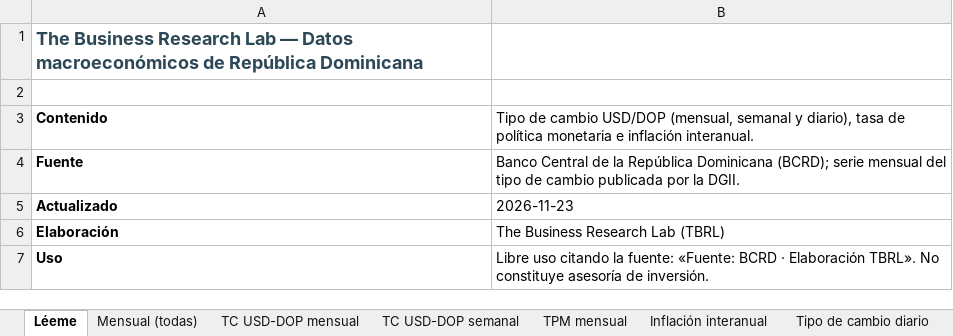
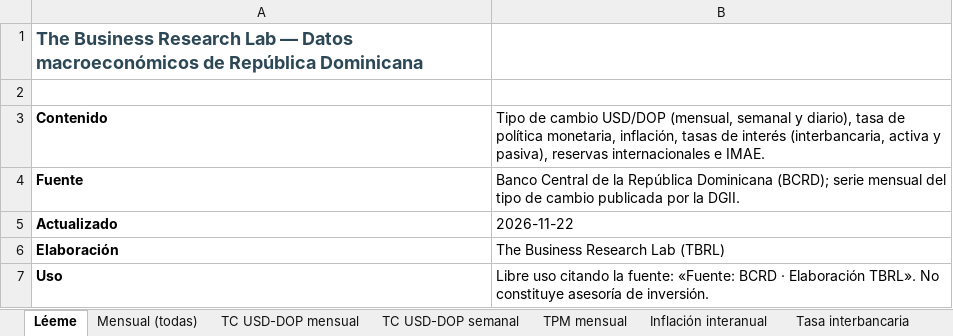
Before and after one commit to rafaelalfonso1/tbrl, an Excel workbook: public/data/macro/descargas/tbrl_datos_macro_rd.xlsx, sheet Léeme, drawn as a sheet; values as stored, in another font and other column widths than the file's, no borders; the diff names each change by its address in the sheet, - before the commit and + after, or states it on an @@ line.

```diff
--- a/public/data/macro/descargas/tbrl_datos_macro_rd.xlsx (sheet Léeme)
+++ b/public/data/macro/descargas/tbrl_datos_macro_rd.xlsx (sheet Léeme)
+sheet tab: Tasa interbancaria
-B3: …de política monetaria e inflación interanual.
+B3: …de política monetaria, inflación, tasas de interés (interbancaria, activa y pasiva), reservas internacionales e IMAE.
-B5: 2026-11-23
+B5: 2026-11-22
```
Also changed, not shown: sheet Mensual (todas), sheet Inflación interanual, sheet TPM mensual, other sheet tabs, public/data/macro/descargas/inflacion_interanual_mensual.xlsx, public/data/macro/descargas/tasa_politica_monetaria_mensual.xlsx, 26 other files.
